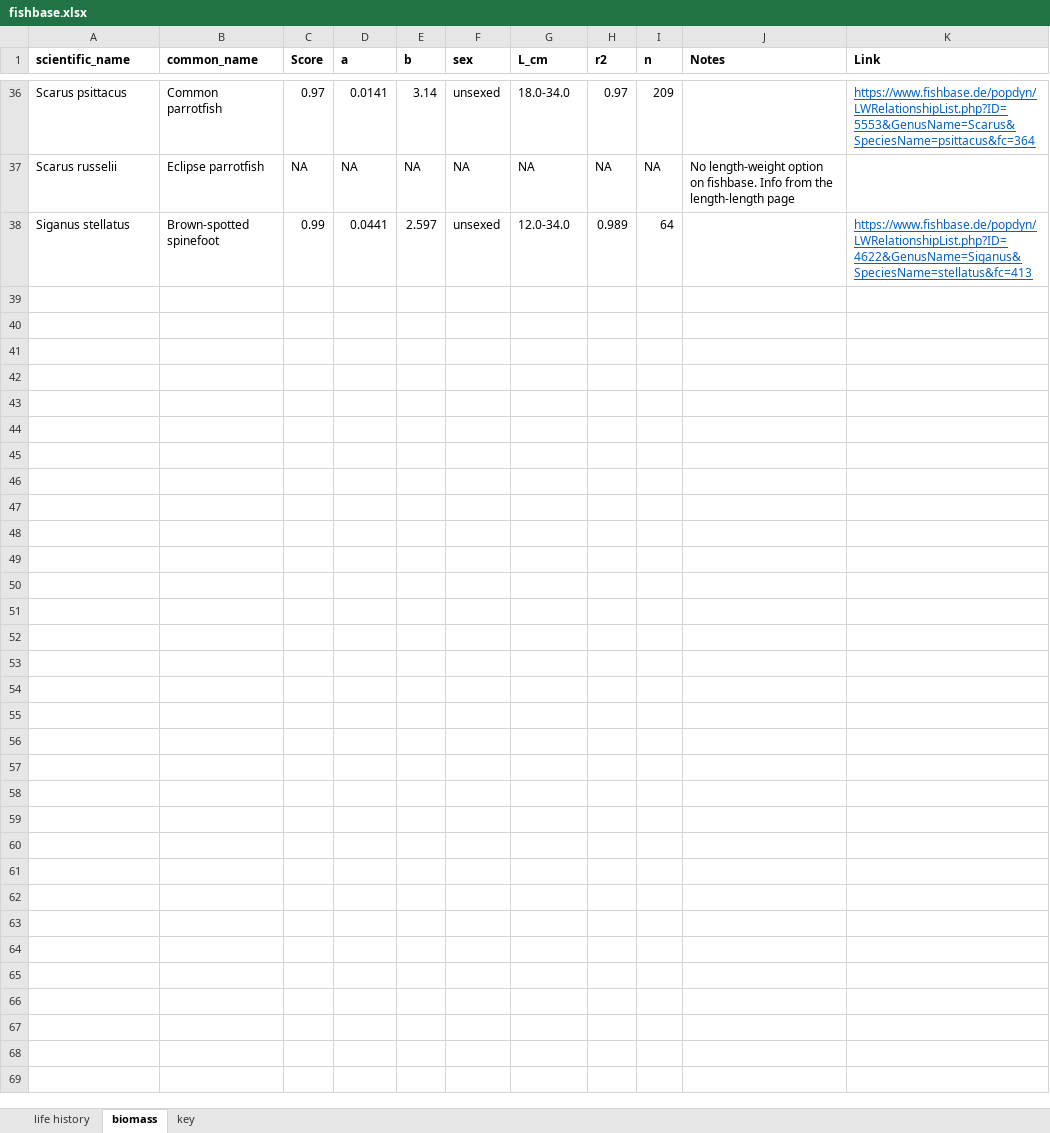
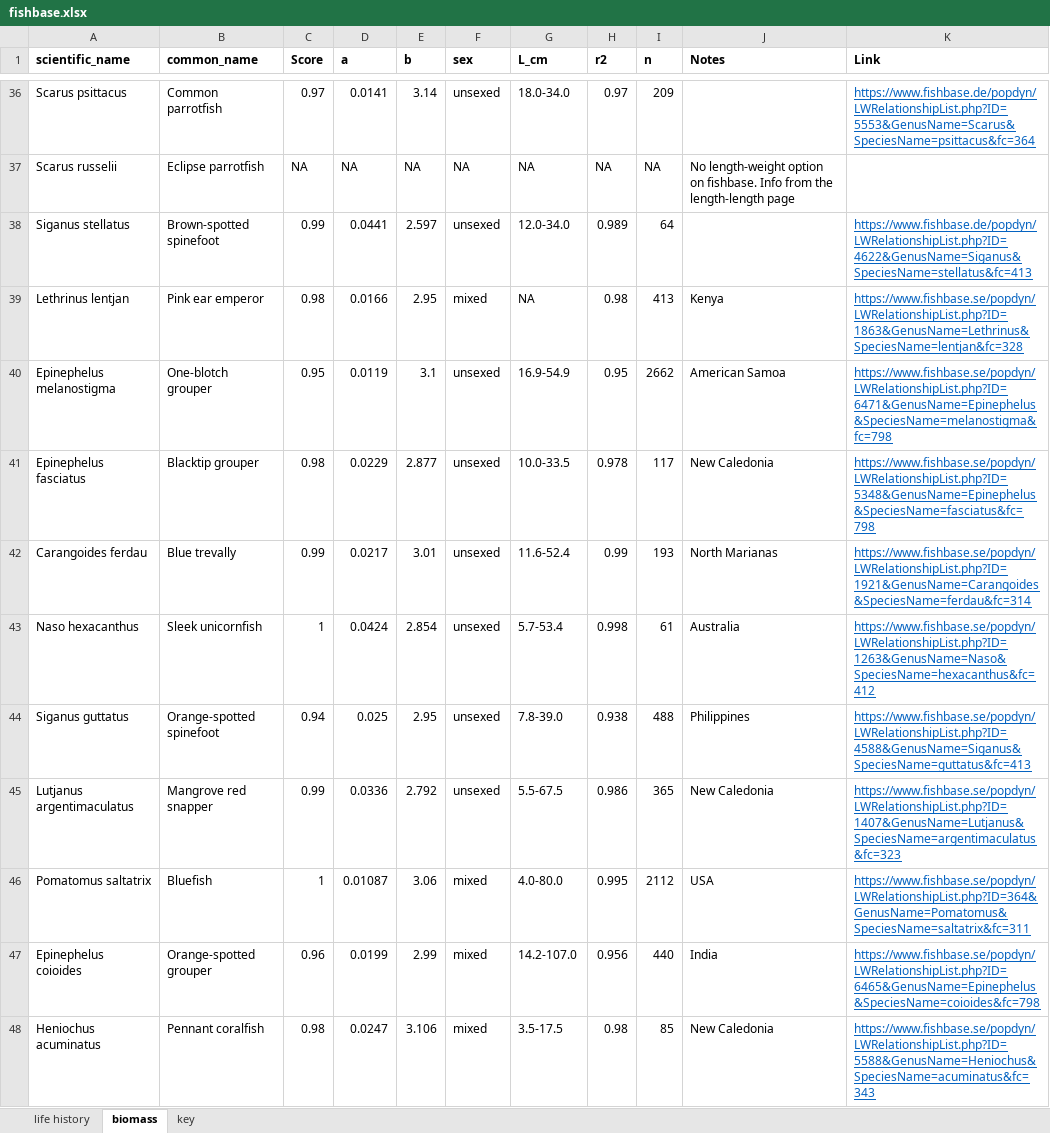
Before and after one commit to emmastrand/Kenya_SamakiSalama, an Excel workbook: FishLandings/data/fishbase.xlsx, sheet biomass, drawn as a sheet; only a part is shown, gaps mark what is left out; values as stored, in another font and other column widths than the file's, no borders; the diff covers the shown part only; the diff names each change by its address in the sheet, - before the commit and + after, or states it on an @@ line.

Commit message:
fishlandings output figures and expanding fishbase information

```diff
--- a/FishLandings/data/fishbase.xlsx (sheet biomass)
+++ b/FishLandings/data/fishbase.xlsx (sheet biomass)
+row 39: Lethrinus lentjan | Pink ear emperor | 0.98 | 0.0166 | 2.95 | mixed | NA | 0.98 | 413 | Kenya | https://www.fishbase.se/popdyn/LWRelationshipList.php?ID=1863&GenusName=Lethrinus&SpeciesName=lentjan&fc=328
+row 40: Epinephelus melanostigma | One-blotch grouper | 0.95 | 0.0119 | 3.1 | unsexed | 16.9-54.9 | 0.95 | 2662 | American Samoa | https://www.fishbase.se/popdyn/LWRelationshipList.php?ID=6471&GenusName=Epinephelus&SpeciesName=melanostigma&fc=798
+row 41: Epinephelus fasciatus | Blacktip grouper | 0.98 | 0.0229 | 2.877 | unsexed | 10.0-33.5 | 0.978 | 117 | New Caledonia | https://www.fishbase.se/popdyn/LWRelationshipList.php?ID=5348&GenusName=Epinephelus&SpeciesName=fasciatus&fc=798
+row 42: Carangoides ferdau | Blue trevally | 0.99 | 0.0217 | 3.01 | unsexed | 11.6-52.4 | 0.99 | 193 | North Marianas | https://www.fishbase.se/popdyn/LWRelationshipList.php?ID=1921&GenusName=Carangoides&SpeciesName=ferdau&fc=314
+row 43: Naso hexacanthus | Sleek unicornfish | 1 | 0.0424 | 2.854 | unsexed | 5.7-53.4 | 0.998 | 61 | Australia | https://www.fishbase.se/popdyn/LWRelationshipList.php?ID=1263&GenusName=Naso&SpeciesName=hexacanthus&fc=412
+row 44: Siganus guttatus | Orange-spotted spinefoot | 0.94 | 0.025 | 2.95 | unsexed | 7.8-39.0 | 0.938 | 488 | Philippines | https://www.fishbase.se/popdyn/LWRelationshipList.php?ID=4588&GenusName=Siganus&SpeciesName=guttatus&fc=413
+row 45: Lutjanus argentimaculatus | Mangrove red snapper | 0.99 | 0.0336 | 2.792 | unsexed | 5.5-67.5 | 0.986 | 365 | New Caledonia | https://www.fishbase.se/popdyn/LWRelationshipList.php?ID=1407&GenusName=Lutjanus&SpeciesName=argentimaculatus&fc=323
+row 46: Pomatomus saltatrix | Bluefish | 1 | 0.01087 | 3.06 | mixed | 4.0-80.0 | 0.995 | 2112 | USA | https://www.fishbase.se/popdyn/LWRelationshipList.php?ID=364&GenusName=Pomatomus&SpeciesName=saltatrix&fc=311
+row 47: Epinephelus coioides | Orange-spotted grouper | 0.96 | 0.0199 | 2.99 | mixed | 14.2-107.0 | 0.956 | 440 | India | https://www.fishbase.se/popdyn/LWRelationshipList.php?ID=6465&GenusName=Epinephelus&SpeciesName=coioides&fc=798
+row 48: Heniochus acuminatus | Pennant coralfish | 0.98 | 0.0247 | 3.106 | mixed | 3.5-17.5 | 0.98 | 85 | New Caledonia | https://www.fishbase.se/popdyn/LWRelationshipList.php?ID=5588&GenusName=Heniochus&SpeciesName=acuminatus&fc=343
```
Also changed, not shown: 30 added rows elsewhere in this sheet, sheet life history, FishLandings/output/statistics_v2.xlsx, 15 other files.
